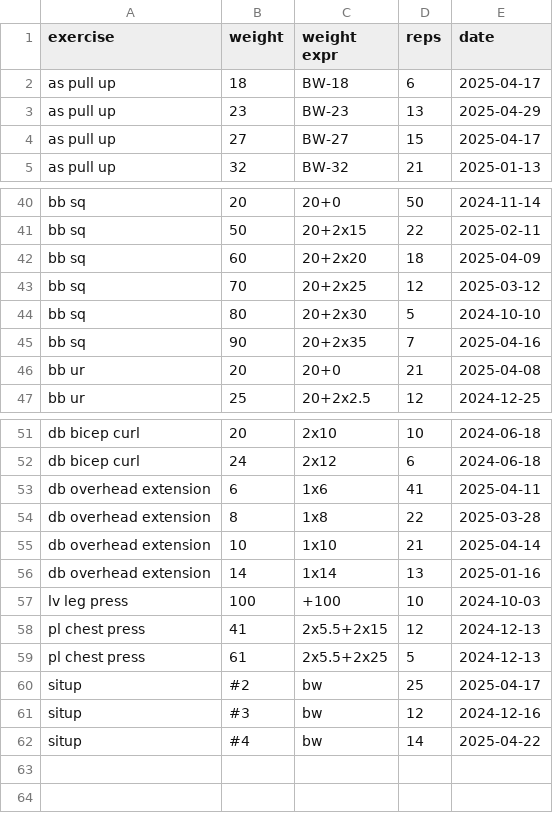
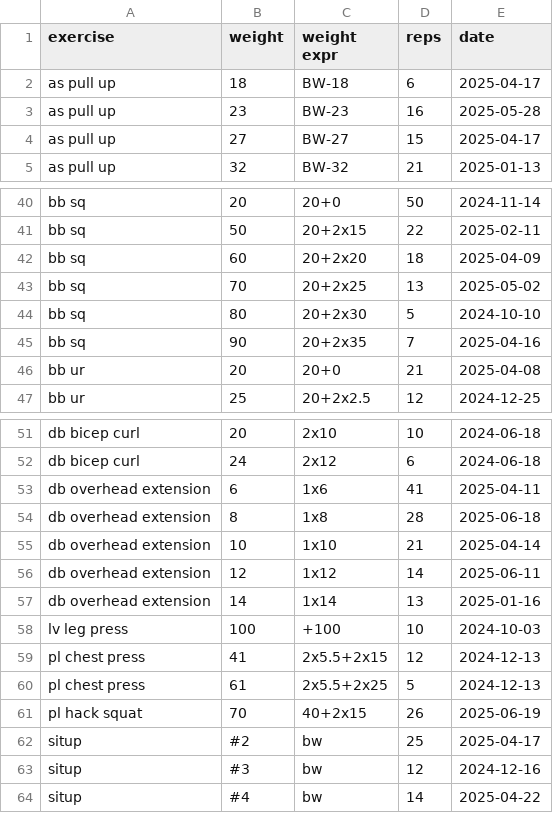
Before and after one commit to rgoulter/rgoulter.github.com, a CSV file: reps-pb.csv, drawn as a sheet; only a part is shown, gaps mark what is left out.

Commit message:
update reps-pb

```diff
--- a/reps-pb.csv
+++ b/reps-pb.csv
@@ -2,3 +2,3 @@ exercise, weight, weight expr, reps, date
 as pull up, 18, BW-18, 6, 2025-04-17
-as pull up, 23, BW-23, 13, 2025-04-29
+as pull up, 23, BW-23, 16, 2025-05-28
 as pull up, 27, BW-27, 15, 2025-04-17
@@ -42,3 +42,3 @@ bb sq, 50, 20+2x15, 22, 2025-02-11
 bb sq, 60, 20+2x20, 18, 2025-04-09
-bb sq, 70, 20+2x25, 12, 2025-03-12
+bb sq, 70, 20+2x25, 13, 2025-05-02
 bb sq, 80, 20+2x30, 5, 2024-10-10
@@ -53,4 +53,5 @@ db bicep curl, 24, 2x12, 6, 2024-06-18
 db overhead extension, 6, 1x6, 41, 2025-04-11
-db overhead extension, 8, 1x8, 22, 2025-03-28
+db overhead extension, 8, 1x8, 28, 2025-06-18
 db overhead extension, 10, 1x10, 21, 2025-04-14
+db overhead extension, 12, 1x12, 14, 2025-06-11
 db overhead extension, 14, 1x14, 13, 2025-01-16
@@ -59,2 +60,3 @@ pl chest press, 41, 2x5.5+2x15, 12, 2024-12-13
 pl chest press, 61, 2x5.5+2x25, 5, 2024-12-13
+pl hack squat, 70, 40+2x15, 26, 2025-06-19
 situp, #2, bw, 25, 2025-04-17
```
